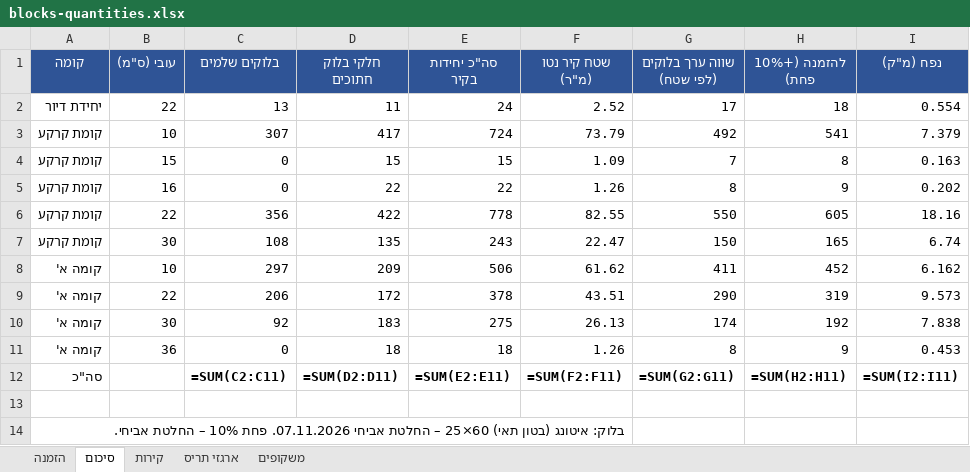
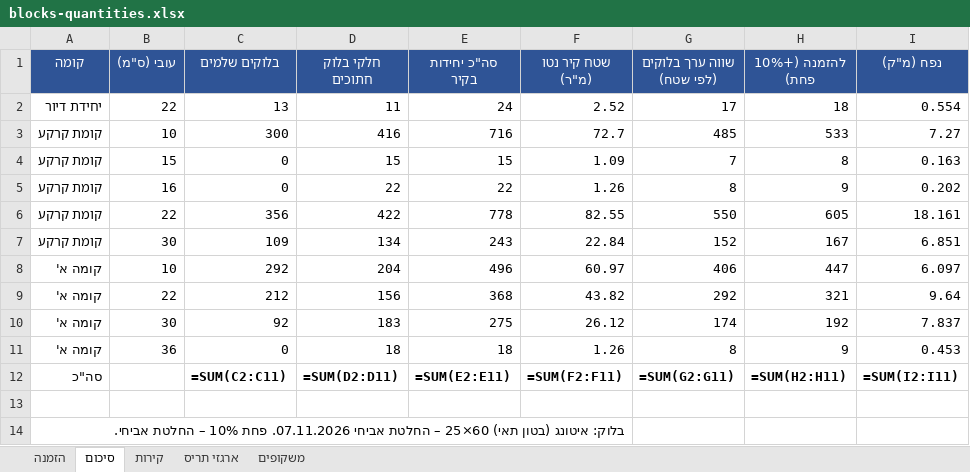
Before and after one commit to 123avihai-collab/House-3d, an Excel workbook: docs/quantities/blocks-quantities.xlsx, sheet סיכום, drawn as a sheet; values as stored, in another font and other column widths than the file's, no borders; formulas without a stored value are shown as written; removed rows and columns are numbered as before the commit, all else as after; the diff names each change by its address in the sheet, - before the commit and + after, or states it on an @@ line.

```diff
--- a/docs/quantities/blocks-quantities.xlsx (sheet סיכום)
+++ b/docs/quantities/blocks-quantities.xlsx (sheet סיכום)
-row 3: קומת קרקע | 10 | 307 | 417 | 724 | 73.79 | 492 | 541 | 7.379
+row 3: קומת קרקע | 10 | 300 | 416 | 716 | 72.7 | 485 | 533 | 7.27
-I6 (נפח (מ"ק)): 18.16
+I6 (נפח (מ"ק)): 18.161
-C7 (בלוקים שלמים): 108
+C7 (בלוקים שלמים): 109
-D7 (חלקי בלוק חתוכים): 135
+D7 (חלקי בלוק חתוכים): 134
-F7 (שטח קיר נטו (מ"ר)): 22.47
+F7 (שטח קיר נטו (מ"ר)): 22.84
-G7 (שווה ערך בלוקים (לפי שטח)): 150
+G7 (שווה ערך בלוקים (לפי שטח)): 152
-H7 (להזמנה (+10% פחת)): 165
+H7 (להזמנה (+10% פחת)): 167
-I7 (נפח (מ"ק)): 6.74
+I7 (נפח (מ"ק)): 6.851
-row 8: קומה א' | 10 | 297 | 209 | 506 | 61.62 | 411 | 452 | 6.162
-row 9: קומה א' | 22 | 206 | 172 | 378 | 43.51 | 290 | 319 | 9.573
+row 8: קומה א' | 10 | 292 | 204 | 496 | 60.97 | 406 | 447 | 6.097
+row 9: קומה א' | 22 | 212 | 156 | 368 | 43.82 | 292 | 321 | 9.64
-F10 (שטח קיר נטו (מ"ר)): 26.13
+F10 (שטח קיר נטו (מ"ר)): 26.12
-I10 (נפח (מ"ק)): 7.838
+I10 (נפח (מ"ק)): 7.837
```
Also changed, not shown: sheet קירות, sheet הזמנה, 6 other files.
